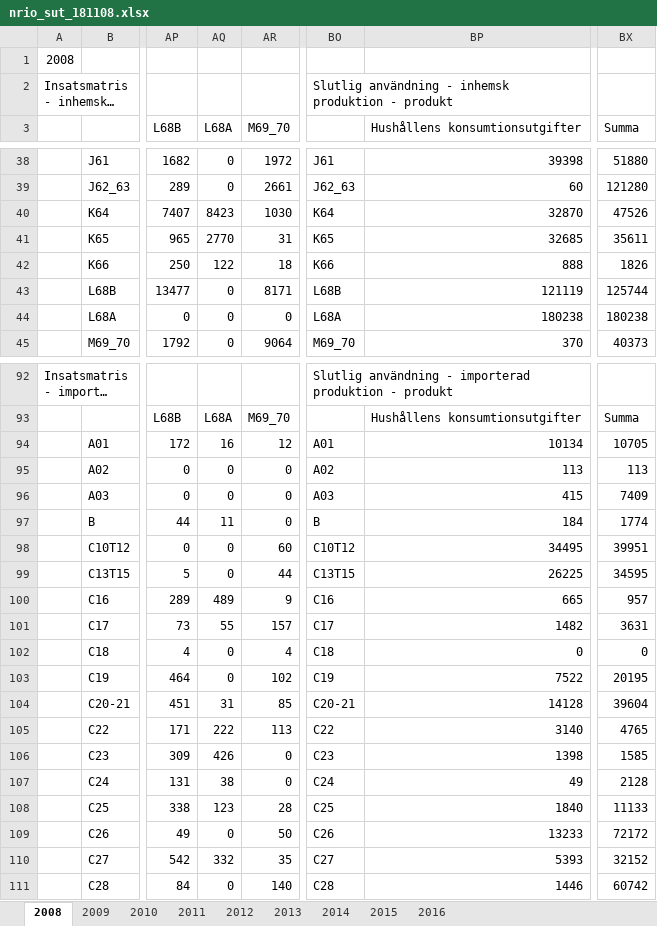
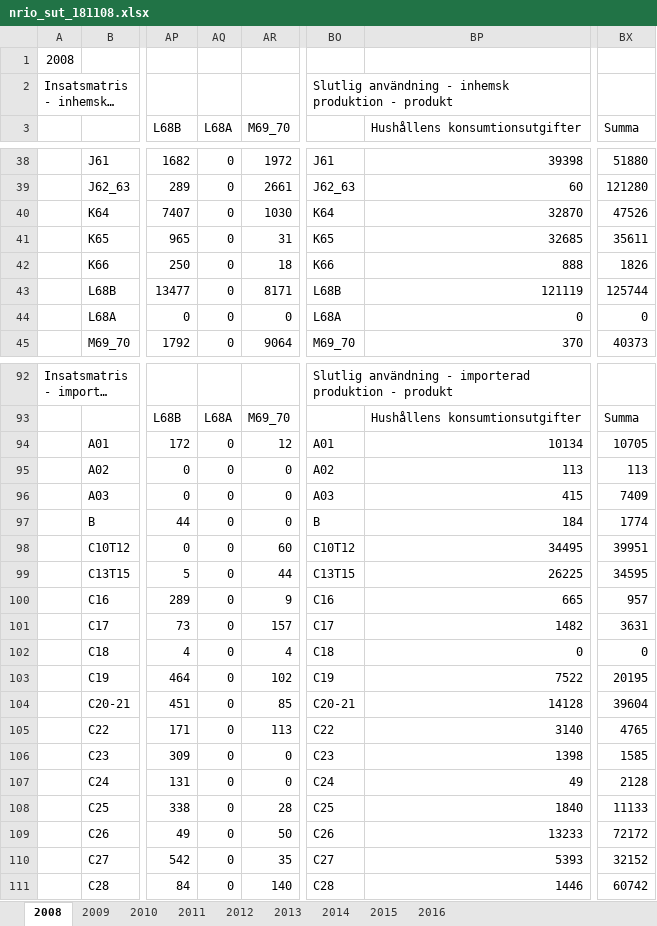
Before and after one commit to lokehagberg/rhp, an Excel workbook: nrio_sut_181108.xlsx, sheet 2008, drawn as a sheet; only a part is shown, gaps mark what is left out; long unchanged cells end in …; values as stored, in another font and other column widths than the file's, no borders; the diff covers the shown part only; the diff names each change by its address in the sheet, - before the commit and + after, or states it on an @@ line.

```diff
--- a/nrio_sut_181108.xlsx (sheet 2008)
+++ b/nrio_sut_181108.xlsx (sheet 2008)
-AQ40 (L68A): 8423
+AQ40 (L68A): 0
-AQ41 (L68A): 2770
+AQ41 (L68A): 0
-AQ42 (L68A): 122
+AQ42 (L68A): 0
-BP44 (Hushållens konsumtionsutgifter): 180238
+BP44 (Hushållens konsumtionsutgifter): 0
-BX44 (Summa): 180238
+BX44 (Summa): 0
-AQ94 (L68A): 16
+AQ94 (L68A): 0
-AQ97 (L68A): 11
+AQ97 (L68A): 0
-AQ100 (L68A): 489
+AQ100 (L68A): 0
-AQ101 (L68A): 55
+AQ101 (L68A): 0
-AQ104 (L68A): 31
+AQ104 (L68A): 0
-AQ105 (L68A): 222
+AQ105 (L68A): 0
-AQ106 (L68A): 426
+AQ106 (L68A): 0
-AQ107 (L68A): 38
+AQ107 (L68A): 0
-AQ108 (L68A): 123
+AQ108 (L68A): 0
-AQ110 (L68A): 332
+AQ110 (L68A): 0
```
Also changed, not shown: 23 edited cells elsewhere in this sheet, sheet 2016, 2 other files.
